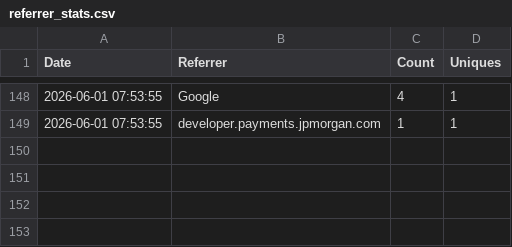
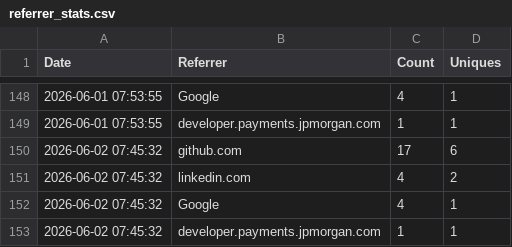
Before and after one commit to jpmorgan-payments/unicorn-finance, a CSV file: metrics/referrer_stats.csv, drawn as a sheet; only a part is shown, gaps mark what is left out.

```diff
--- a/metrics/referrer_stats.csv
+++ b/metrics/referrer_stats.csv
@@ -149 +149,5 @@ Date,Referrer,Count,Uniques
 2026-06-01 07:53:55,developer.payments.jpmorgan.com,1,1
+2026-06-02 07:45:32,github.com,17,6
+2026-06-02 07:45:32,linkedin.com,4,2
+2026-06-02 07:45:32,Google,4,1
+2026-06-02 07:45:32,developer.payments.jpmorgan.com,1,1
```
Also changed, not shown: metrics/clone_count.csv, metrics/view_count.csv.
